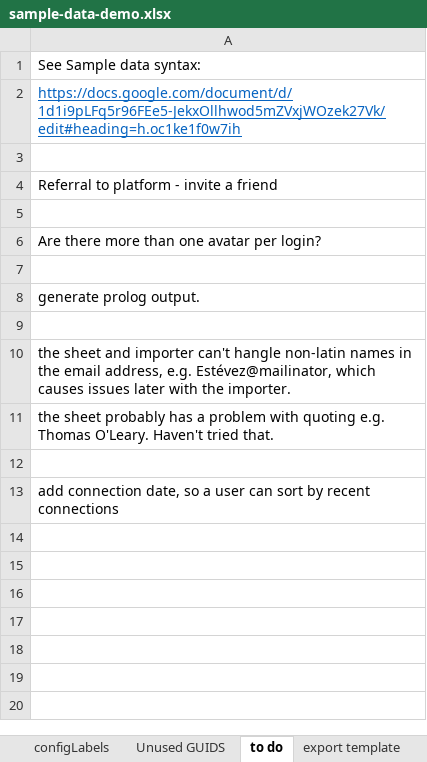
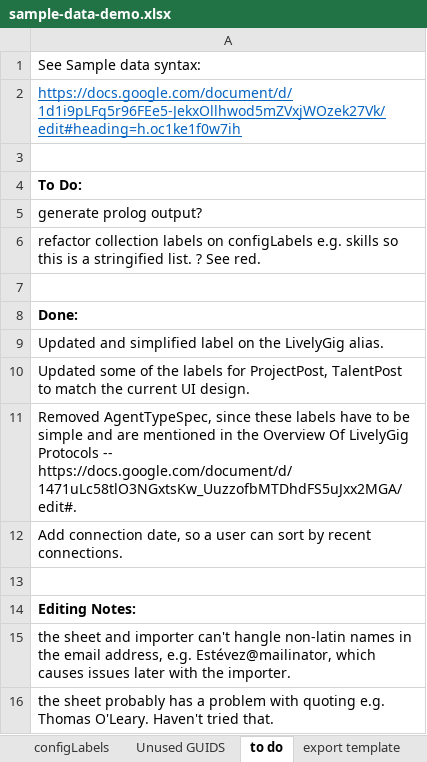
Before and after one commit to LivelyGig/Product, an Excel workbook: jvm/src/main/resources/sample-data-demo.xlsx, sheet to do, drawn as a sheet; values as stored, in another font and other column widths than the file's, no borders; removed rows and columns are numbered as before the commit, all else as after; the diff names each change by its address in the sheet, - before the commit and + after, or states it on an @@ line.

Commit message:
Updated system labels
Updated and simplified label on the LivelyGig alias.
Updated some of the labels for ProjectPost, TalentPost to match the
current UI design.
Removed AgentTypeSpec, since these labels have to be simple and are
mentioned in the Overview Of LivelyGig Protocols --
https://docs.google.com/document/d/1471uLc58tlO3NGxtsKw_UuzzofbMTDhdFS5uJxx2MGA/edit#.
Add connection date, so a user can sort by recent connections.

```diff
--- a/jvm/src/main/resources/sample-data-demo.xlsx (sheet to do)
+++ b/jvm/src/main/resources/sample-data-demo.xlsx (sheet to do)
-A4: Referral to platform - invite a friend
+A4: To Do:
-A4 bold: off
+A4 bold: on
+row 5: generate prolog output?
+row 6: refactor collection labels on configLabels e.g. skills so this is a stringified list. ? See red.
-A8: Are there more than one avatar per login?
+A8: Done:
-A8 bold: off
+A8 bold: on
+row 9: Updated and simplified label on the LivelyGig alias.
+row 10: Updated some of the labels for ProjectPost, TalentPost to match the current UI design.
+row 11: Removed AgentTypeSpec, since these labels have to be simple and are mentioned in the Overview Of LivelyGig Protocols -- https://docs.google.com/document/d/1471uLc58tlO3NGxtsKw_UuzzofbMTDhdFS5uJxx2MGA/edit#.
+row 12: Add connection date, so a user can sort by recent connections.
-A14: generate prolog output.
+A14: Editing Notes:
-A14 bold: off
+A14 bold: on
-row 9: (empty)
-row 12: (empty)
-row 13: add connection date, so a user can sort by recent connections
```
Also changed, not shown: sheet configLabels, sheet Unused GUIDS, sheet configAgents, formulas that keep their value, 1 other file.
